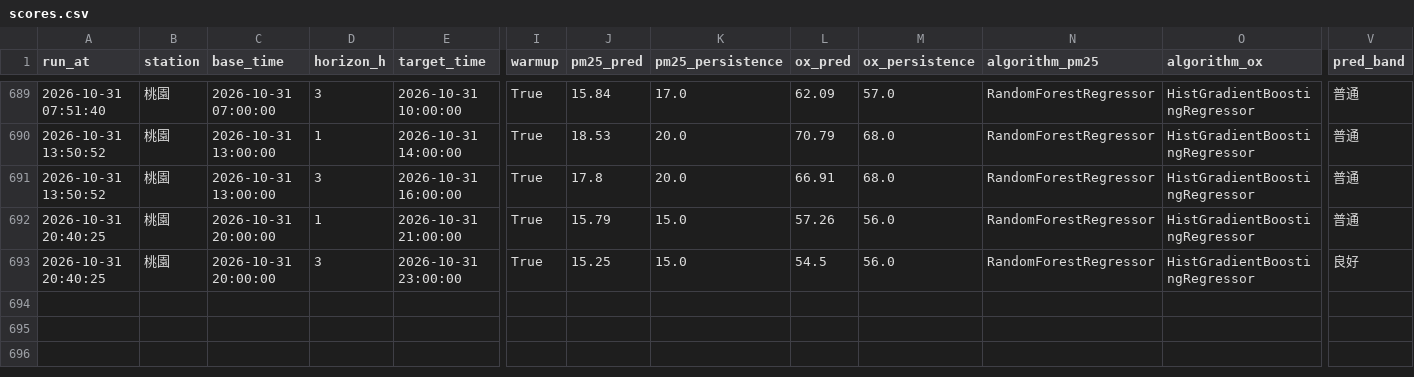
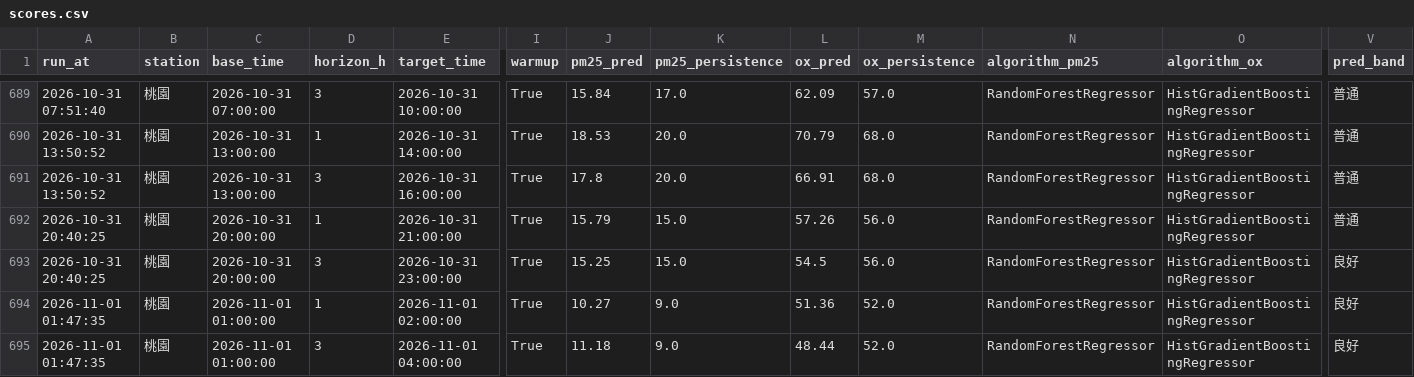
Before and after one commit to kachio-lab/Taoyuan-Air-Quality-Monitor, a CSV file: data/monitor/scores.csv, drawn as a sheet; only a part is shown, gaps mark what is left out; rows hold the shown columns only; the diff names each change by its address in the sheet, - before the commit and + after, or states it on an @@ line.

```diff
--- a/data/monitor/scores.csv
+++ b/data/monitor/scores.csv
+row 694: 2026-11-01 01:47:35 | 桃園 | 2026-11-01 01:00:00 | 1 | 2026-11-01 02:00:00 | True | 10.27 | 9.0 | 51.36 | 52.0 | RandomForestRegressor | HistGradientBoostingRegressor | 良好
+row 695: 2026-11-01 01:47:35 | 桃園 | 2026-11-01 01:00:00 | 3 | 2026-11-01 04:00:00 | True | 11.18 | 9.0 | 48.44 | 52.0 | RandomForestRegressor | HistGradientBoostingRegressor | 良好
```
Also changed, not shown: data/monitor/observations.csv, data/monitor/predictions.csv, 2 other files.
